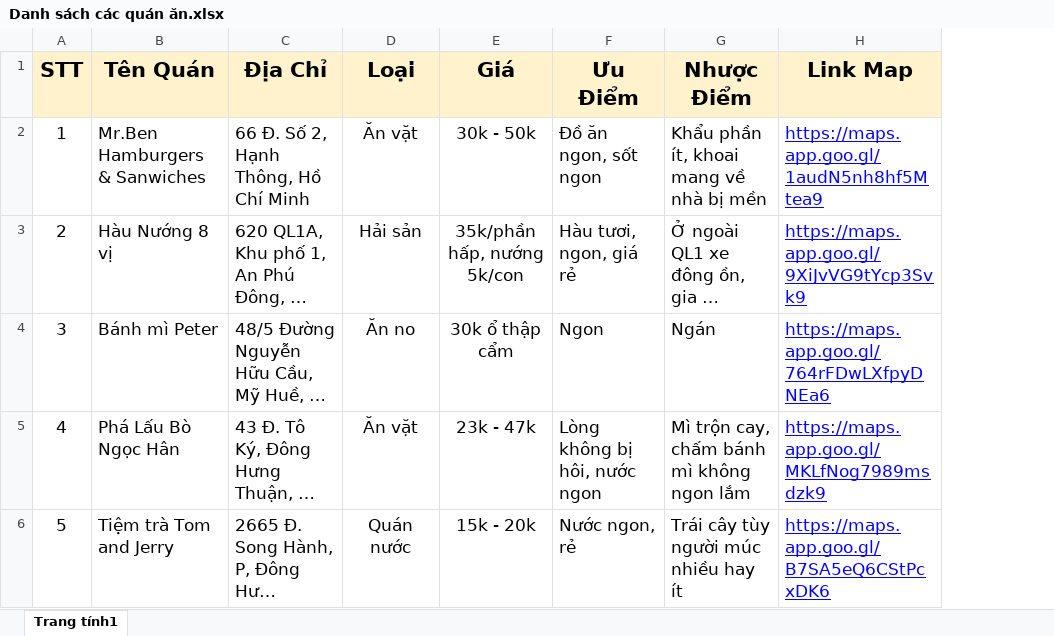
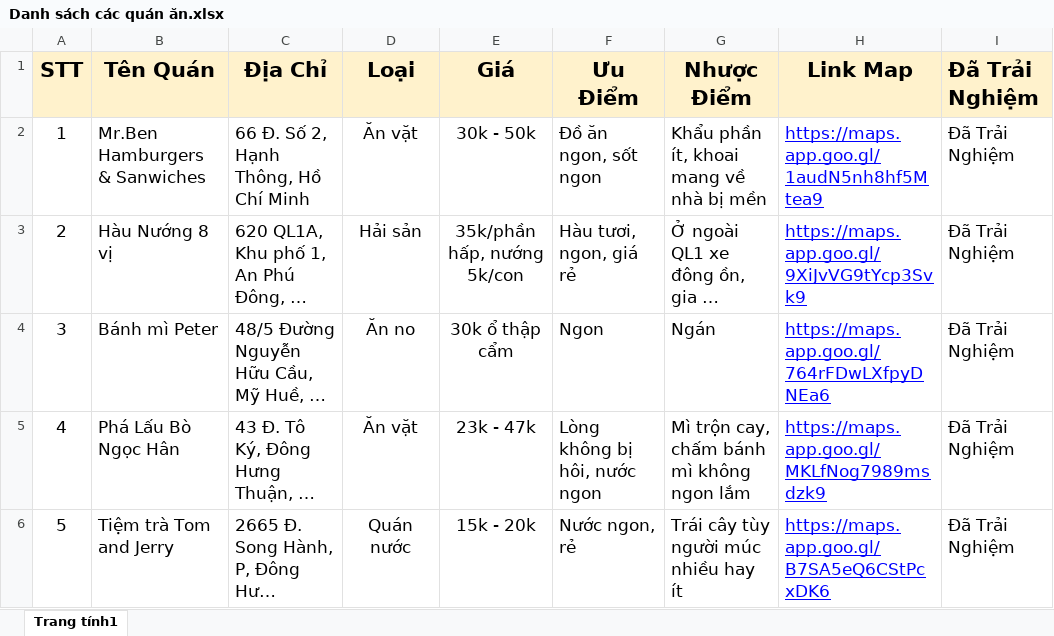
Before and after one commit to LuongNuong131/HomNayAnGi, an Excel workbook: Danh sách các quán ăn.xlsx, sheet Trang tính1, drawn as a sheet; only a part is shown; long unchanged cells end in …; values as stored, in another font and other column widths than the file's, no borders; charts and pictures not drawn; the diff covers the shown part only; the diff names each change by its address in the sheet, - before the commit and + after, or states it on an @@ line.

```diff
--- a/Danh sách các quán ăn.xlsx (sheet Trang tính1)
+++ b/Danh sách các quán ăn.xlsx (sheet Trang tính1)
+column I (Đã Trải Nghiệm), rows 2-6: all Đã Trải Nghiệm
```
Also changed, not shown: 5 added rows elsewhere in this sheet, 2 other files.
